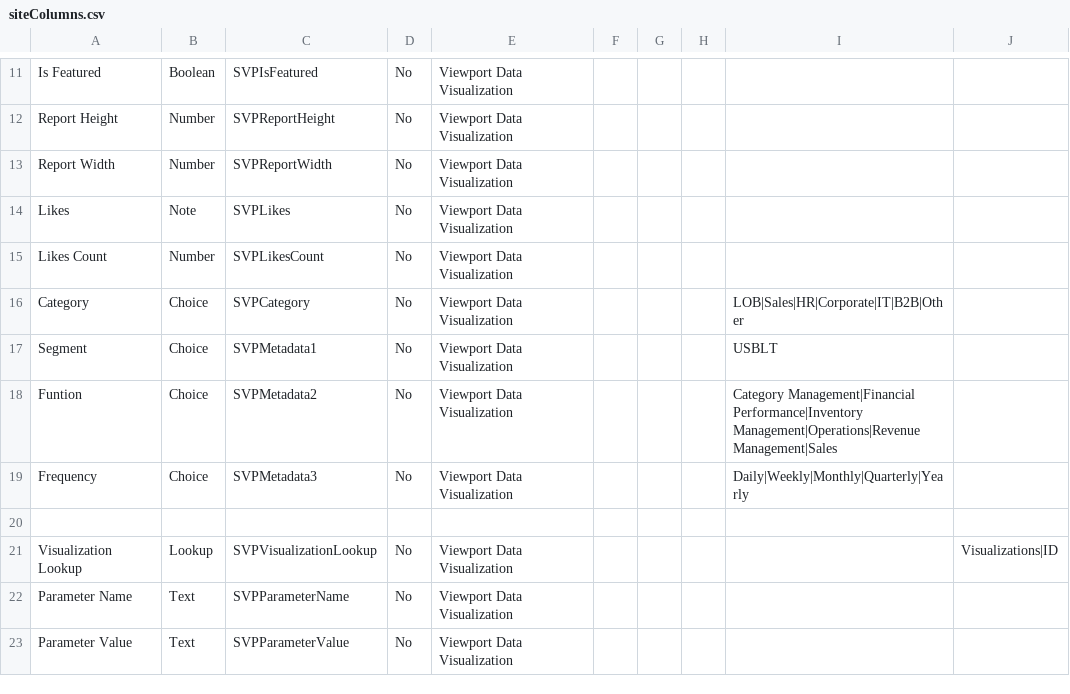
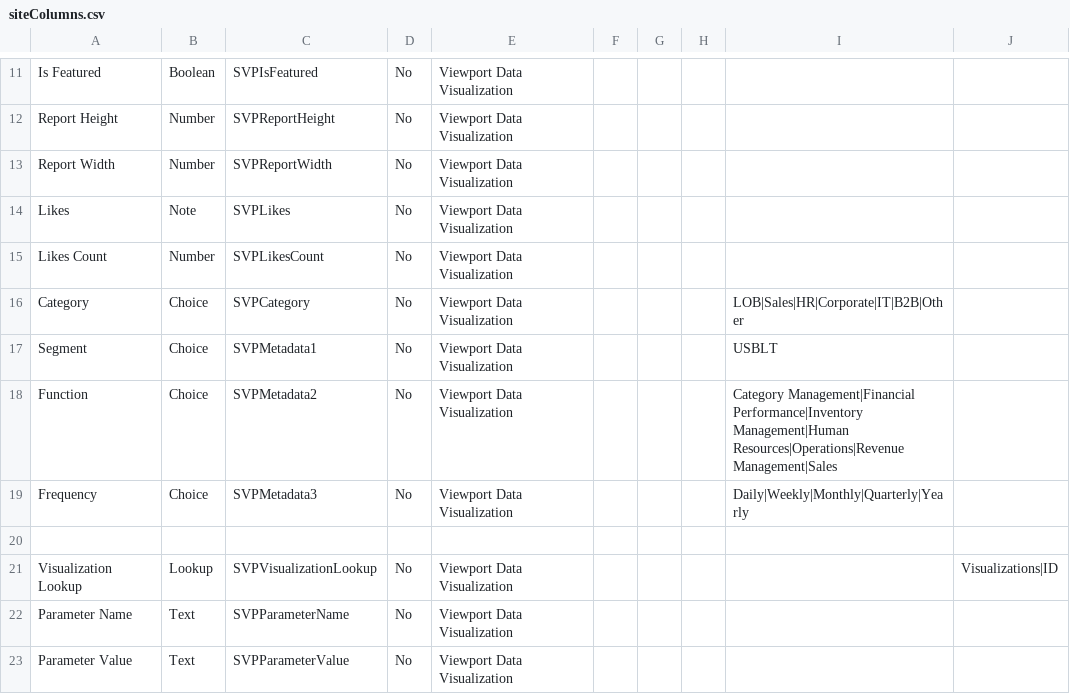
Before and after one commit to Mattc33/TEST-001, a CSV file: provisioning/environments/Generic/syscodev/siteColumns.csv, drawn as a sheet; only a part is shown, gaps mark what is left out.

Commit message:
Site Columns Name Change

```diff
--- a/provisioning/environments/Generic/syscodev/siteColumns.csv
+++ b/provisioning/environments/Generic/syscodev/siteColumns.csv
@@ -17,3 +17,3 @@ Category,Choice,SVPCategory,No,Viewport Data Visualization,,,,LOB|Sales|HR|Corpo
 Segment,Choice,SVPMetadata1,No,Viewport Data Visualization,,,,USBLT,
-Funtion,Choice,SVPMetadata2,No,Viewport Data Visualization,,,,Category Management|Financial Performance|Inventory Management|Operations|Revenue Management|Sales,
+Function,Choice,SVPMetadata2,No,Viewport Data Visualization,,,,Category Management|Financial Performance|Inventory Management|Human Resources|Operations|Revenue Management|Sales,
 Frequency,Choice,SVPMetadata3,No,Viewport Data Visualization,,,,Daily|Weekly|Monthly|Quarterly|Yearly,
```
Also changed, not shown: provisioning/environments/Generic/syscoqa/siteColumns.csv.
